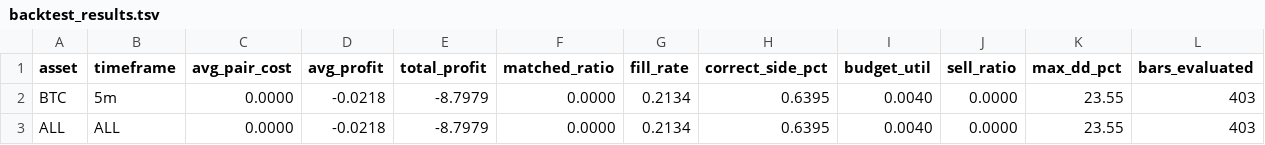
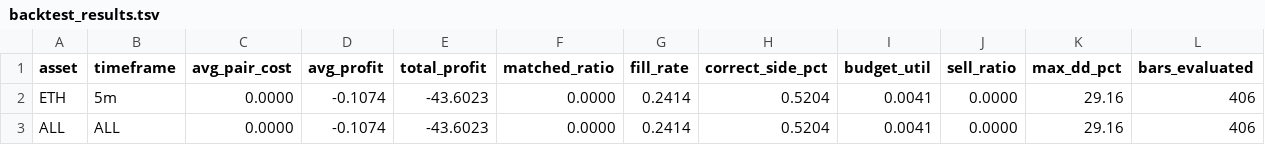
Before and after one commit to mantotan/quant-modelling, a TSV file: autoresearch/dutch/backtest_results.tsv, drawn as a sheet.

```diff
--- a/autoresearch/dutch/backtest_results.tsv
+++ b/autoresearch/dutch/backtest_results.tsv
@@ -1,3 +1,3 @@
 asset	timeframe	avg_pair_cost	avg_profit	total_profit	matched_ratio	fill_rate	correct_side_pct	budget_util	sell_ratio	max_dd_pct	bars_evaluated
-BTC	5m	0.0000	-0.0218	-8.7979	0.0000	0.2134	0.6395	0.0040	0.0000	23.55	403
-ALL	ALL	0.0000	-0.0218	-8.7979	0.0000	0.2134	0.6395	0.0040	0.0000	23.55	403
+ETH	5m	0.0000	-0.1074	-43.6023	0.0000	0.2414	0.5204	0.0041	0.0000	29.16	406
+ALL	ALL	0.0000	-0.1074	-43.6023	0.0000	0.2414	0.5204	0.0041	0.0000	29.16	406
```
Also changed, not shown: autoresearch/dutch/results.tsv, 4 other files.
